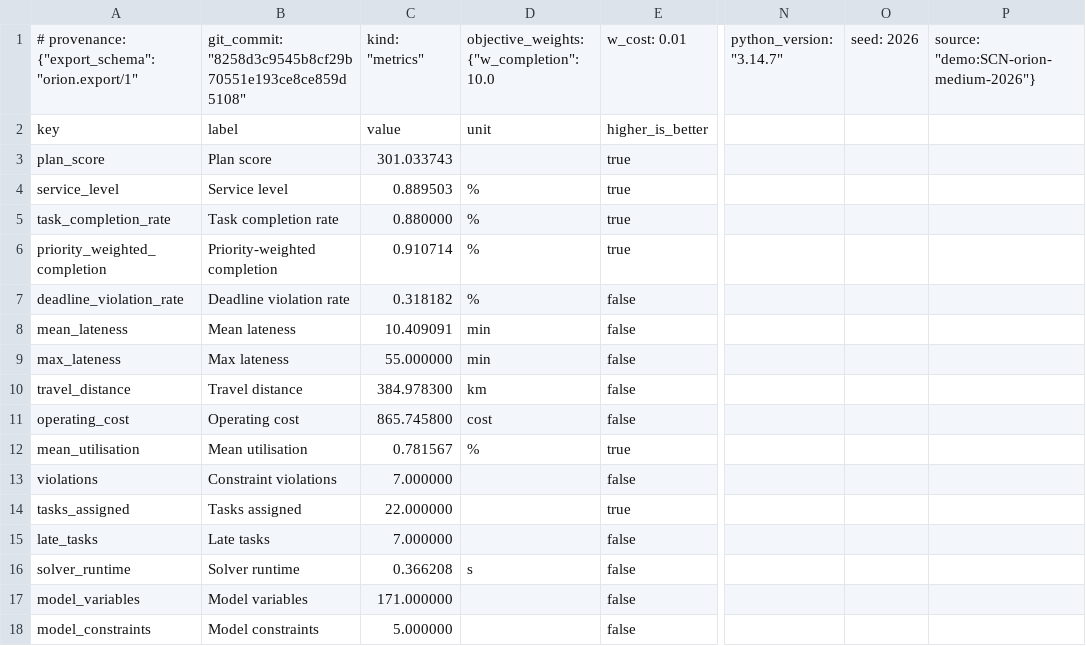
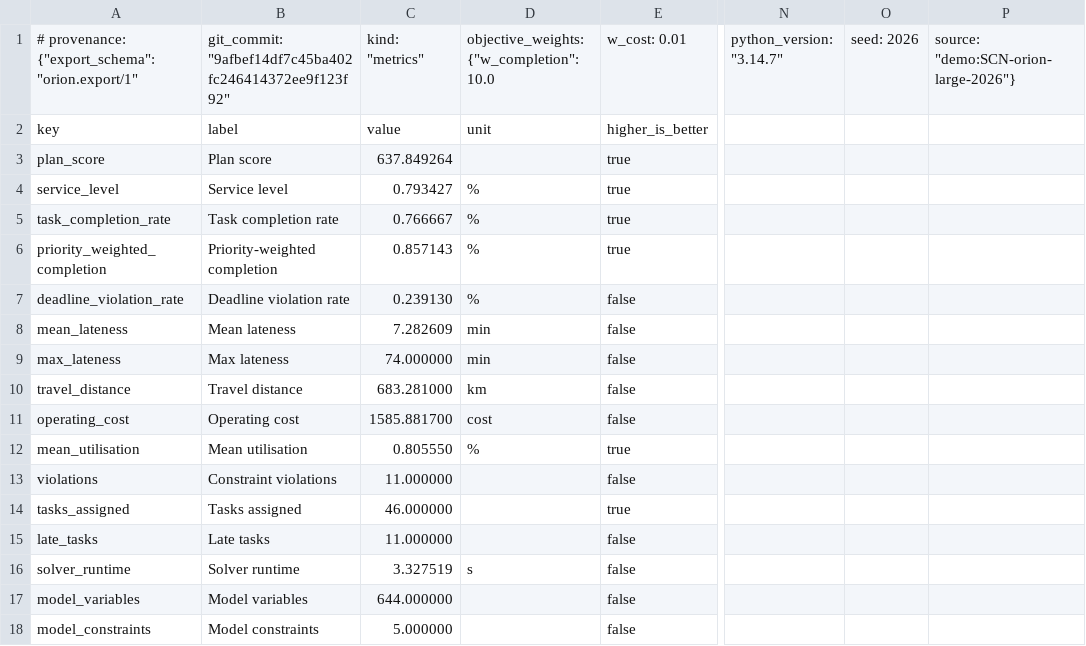
Before and after one commit to TMStroo/ORION---Operational-Resource-Intelligence-Optimization-Network, a CSV file: results/demo/baseline_metrics.csv, drawn as a sheet; only a part is shown, gaps mark what is left out; the diff names each change by its address in the sheet, - before the commit and + after, or states it on an @@ line.

```diff
--- a/results/demo/baseline_metrics.csv
+++ b/results/demo/baseline_metrics.csv
-B1: git_commit: "8258d3c9545b8cf29b70551e193ce8ce859d5108"
+B1: git_commit: "9afbef14df7c45ba402fc246414372ee9f123f92"
-P1: source: "demo:SCN-orion-medium-2026"}
+P1: source: "demo:SCN-orion-large-2026"}
-C3: 301.033743
+C3: 637.849264
-C4: 0.889503
+C4: 0.793427
-C5: 0.880000
+C5: 0.766667
-C6: 0.910714
+C6: 0.857143
-C7: 0.318182
+C7: 0.239130
-C8: 10.409091
+C8: 7.282609
-C9: 55.000000
+C9: 74.000000
-C10: 384.978300
+C10: 683.281000
-C11: 865.745800
+C11: 1585.881700
-C12: 0.781567
+C12: 0.805550
-C13: 7.000000
+C13: 11.000000
-C14: 22.000000
+C14: 46.000000
-C15: 7.000000
+C15: 11.000000
-C16: 0.366208
+C16: 3.327519
-C17: 171.000000
+C17: 644.000000
```
Also changed, not shown: results/demo/repair_vs_full.csv, results/demo/simulation_events.csv, 32 other files.
